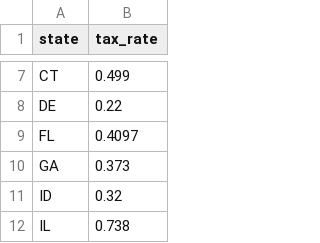
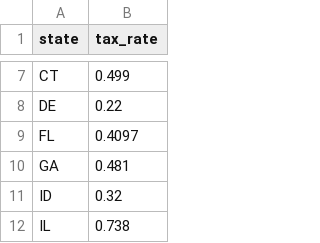
Before and after one commit to cwharden/settlement-parser, a CSV file: state_tax_rates.csv, drawn as a sheet; only a part is shown, gaps mark what is left out.

Commit message:
Add files via upload

```diff
--- a/state_tax_rates.csv
+++ b/state_tax_rates.csv
@@ -9,3 +9,3 @@ DE,0.22
 FL,0.4097
-GA,0.373
+GA,0.481
 ID,0.32
```
